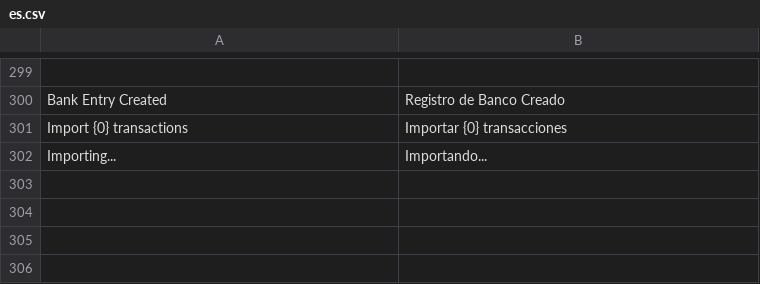
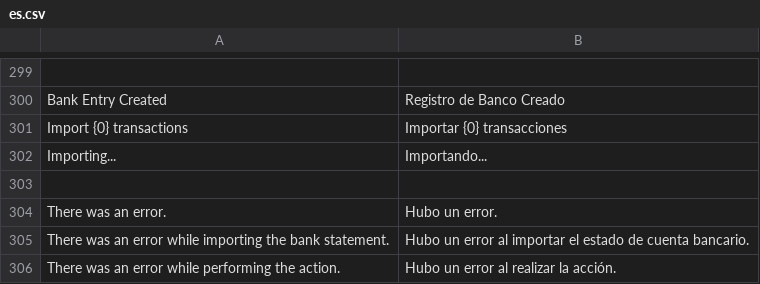
Before and after one commit to Grupo-Altia/mint, a CSV file: mint/translations/es.csv, drawn as a sheet; only a part is shown, gaps mark what is left out; the diff names each change by its address in the sheet, - before the commit and + after, or states it on an @@ line.

Commit message:
fix: Translate error banner strings

```diff
--- a/mint/translations/es.csv
+++ b/mint/translations/es.csv
+row 303: (empty)
+row 304: There was an error. | Hubo un error.
+row 305: There was an error while importing the bank statement. | Hubo un error al importar el estado de cuenta bancario.
+row 306: There was an error while performing the action. | Hubo un error al realizar la acción.
```
